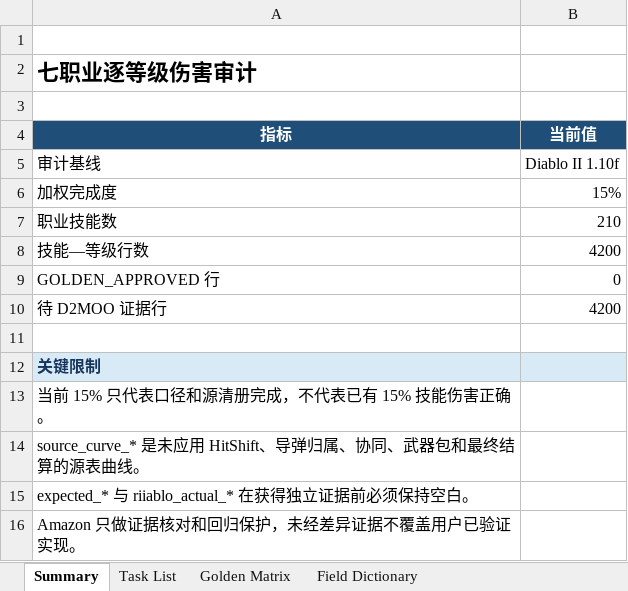
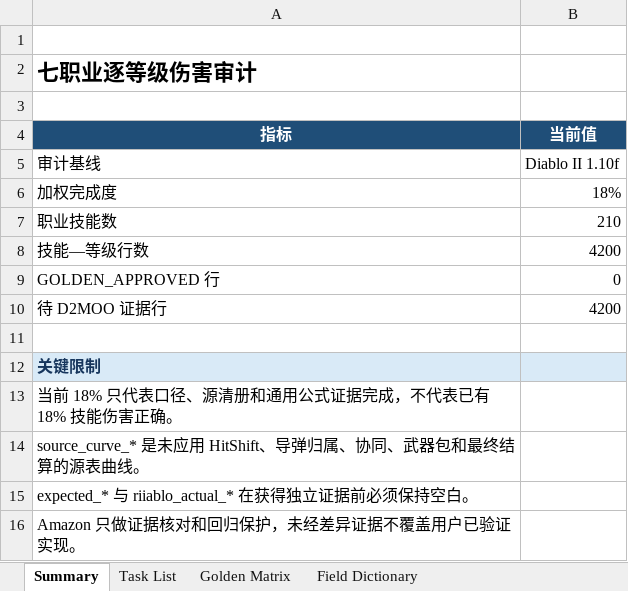
Before and after one commit to femgwei/riiablo, an Excel workbook: docs/skill-damage-golden-matrix.xlsx, sheet Summary, drawn as a sheet; values as stored, in another font and other column widths than the file's, no borders; the diff names each change by its address in the sheet, - before the commit and + after, or states it on an @@ line.

```diff
--- a/docs/skill-damage-golden-matrix.xlsx (sheet Summary)
+++ b/docs/skill-damage-golden-matrix.xlsx (sheet Summary)
-B6 (当前值): 15%
+B6 (当前值): 18%
-A13 (指标): 当前 15% 只代表口径和源清册完成，不代表已有 15% 技能伤害正确。
+A13 (指标): 当前 18% 只代表口径、源清册和通用公式证据完成，不代表已有 18% 技能伤害正确。
```
Also changed, not shown: sheet Task List, formulas that keep their value, 4 other files.
